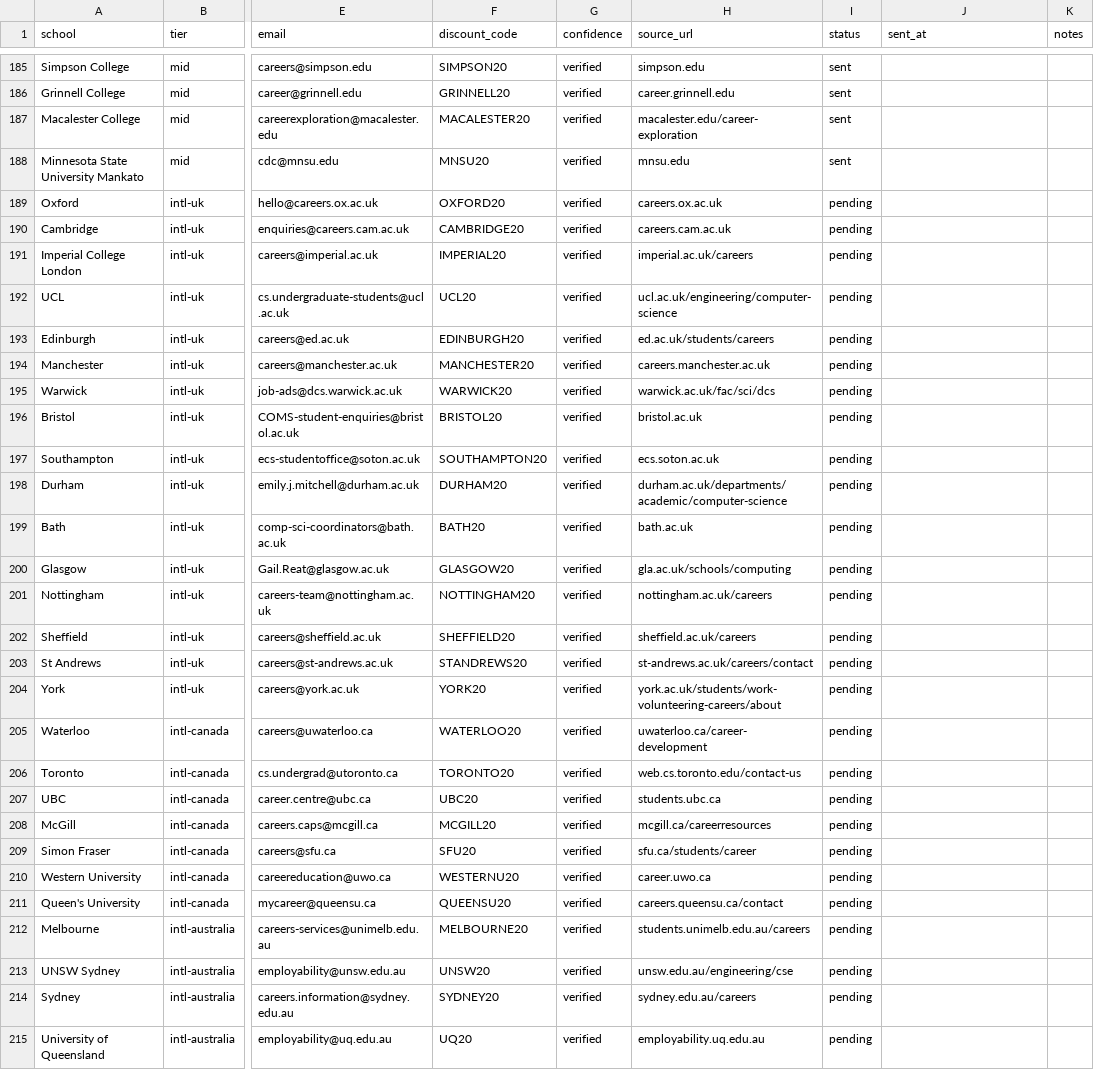
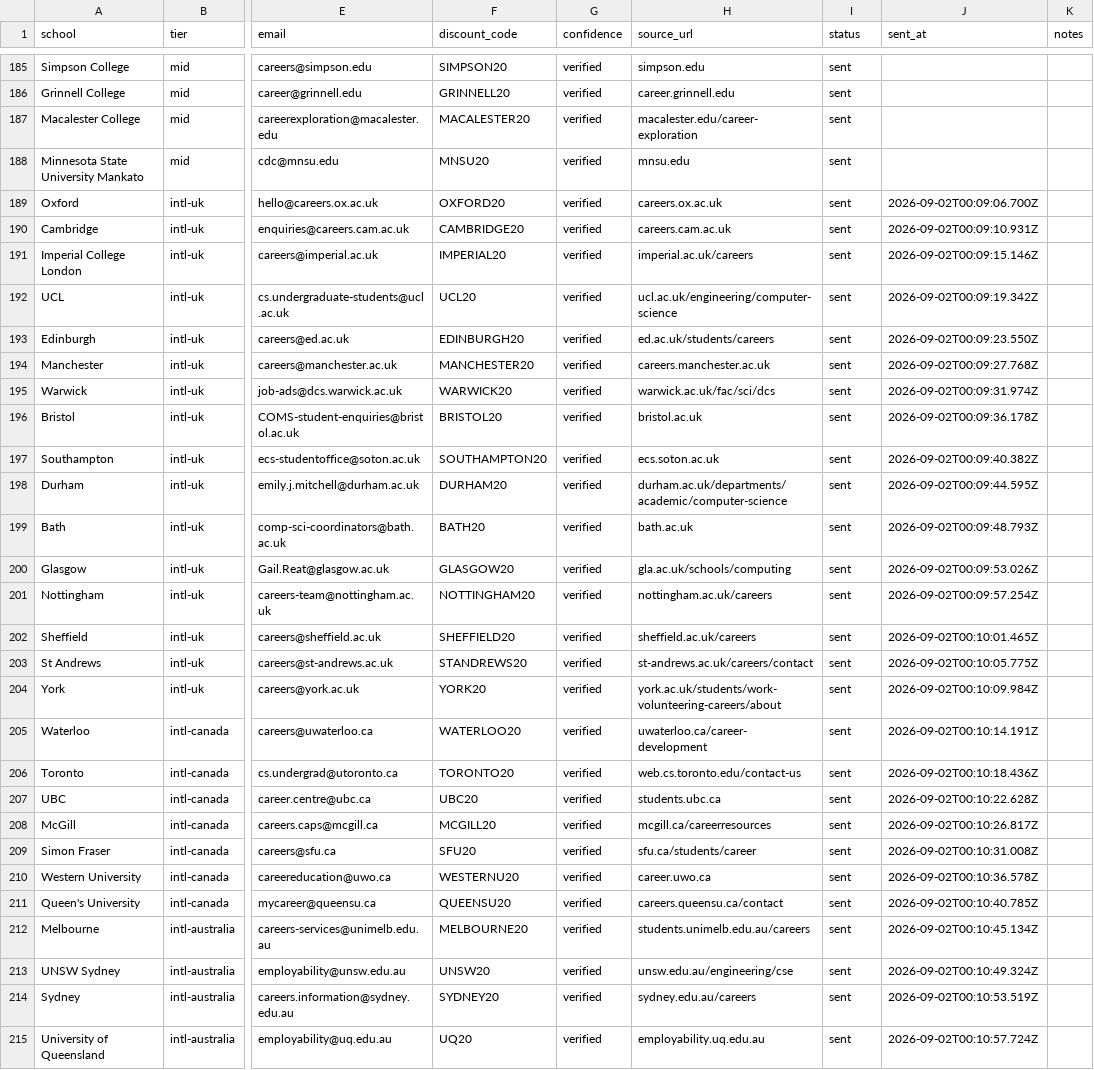
Before and after one commit to battisbog/loopready, a CSV file: scripts/campus-outreach-master.csv, drawn as a sheet; only a part is shown, gaps mark what is left out; the diff covers the shown part only; the diff names each change by its address in the sheet, - before the commit and + after, or states it on an @@ line.

```diff
--- a/scripts/campus-outreach-master.csv
+++ b/scripts/campus-outreach-master.csv
-I189:I215 (status): pending
+I189:I215 (status): sent
-J189 (sent_at): (empty)
+J189 (sent_at): 2026-09-02T00:09:06.700Z
-J190 (sent_at): (empty)
+J190 (sent_at): 2026-09-02T00:09:10.931Z
-J191 (sent_at): (empty)
+J191 (sent_at): 2026-09-02T00:09:15.146Z
-J192 (sent_at): (empty)
+J192 (sent_at): 2026-09-02T00:09:19.342Z
-J193 (sent_at): (empty)
+J193 (sent_at): 2026-09-02T00:09:23.550Z
-J194 (sent_at): (empty)
+J194 (sent_at): 2026-09-02T00:09:27.768Z
-J195 (sent_at): (empty)
+J195 (sent_at): 2026-09-02T00:09:31.974Z
-J196 (sent_at): (empty)
+J196 (sent_at): 2026-09-02T00:09:36.178Z
-J197 (sent_at): (empty)
+J197 (sent_at): 2026-09-02T00:09:40.382Z
-J198 (sent_at): (empty)
+J198 (sent_at): 2026-09-02T00:09:44.595Z
-J199 (sent_at): (empty)
+J199 (sent_at): 2026-09-02T00:09:48.793Z
-J200 (sent_at): (empty)
+J200 (sent_at): 2026-09-02T00:09:53.026Z
-J201 (sent_at): (empty)
+J201 (sent_at): 2026-09-02T00:09:57.254Z
-J202 (sent_at): (empty)
+J202 (sent_at): 2026-09-02T00:10:01.465Z
-J203 (sent_at): (empty)
+J203 (sent_at): 2026-09-02T00:10:05.775Z
-J204 (sent_at): (empty)
+J204 (sent_at): 2026-09-02T00:10:09.984Z
-J205 (sent_at): (empty)
+J205 (sent_at): 2026-09-02T00:10:14.191Z
-J206 (sent_at): (empty)
+J206 (sent_at): 2026-09-02T00:10:18.436Z
-J207 (sent_at): (empty)
+J207 (sent_at): 2026-09-02T00:10:22.628Z
-J208 (sent_at): (empty)
+J208 (sent_at): 2026-09-02T00:10:26.817Z
-J209 (sent_at): (empty)
+J209 (sent_at): 2026-09-02T00:10:31.008Z
-J210 (sent_at): (empty)
+J210 (sent_at): 2026-09-02T00:10:36.578Z
-J211 (sent_at): (empty)
+J211 (sent_at): 2026-09-02T00:10:40.785Z
-J212 (sent_at): (empty)
+J212 (sent_at): 2026-09-02T00:10:45.134Z
-J213 (sent_at): (empty)
+J213 (sent_at): 2026-09-02T00:10:49.324Z
-J214 (sent_at): (empty)
+J214 (sent_at): 2026-09-02T00:10:53.519Z
-J215 (sent_at): (empty)
+J215 (sent_at): 2026-09-02T00:10:57.724Z
```
Also changed, not shown: 112 edited cells elsewhere in this file, 9 other files.
